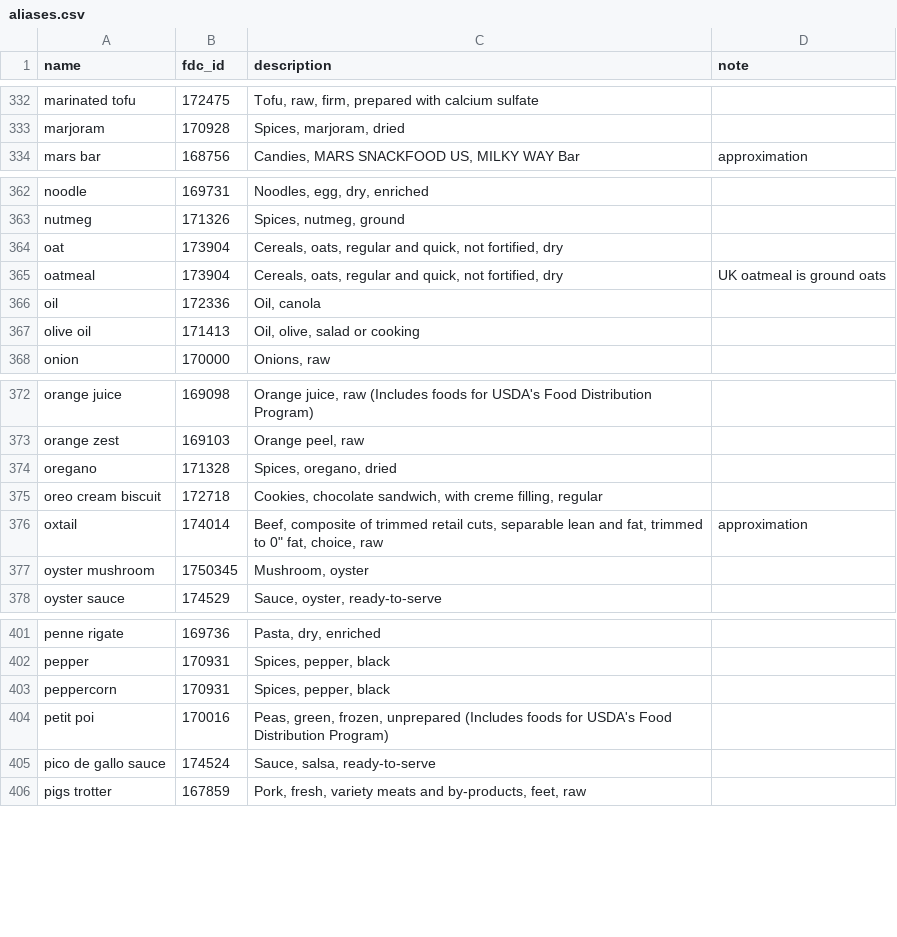
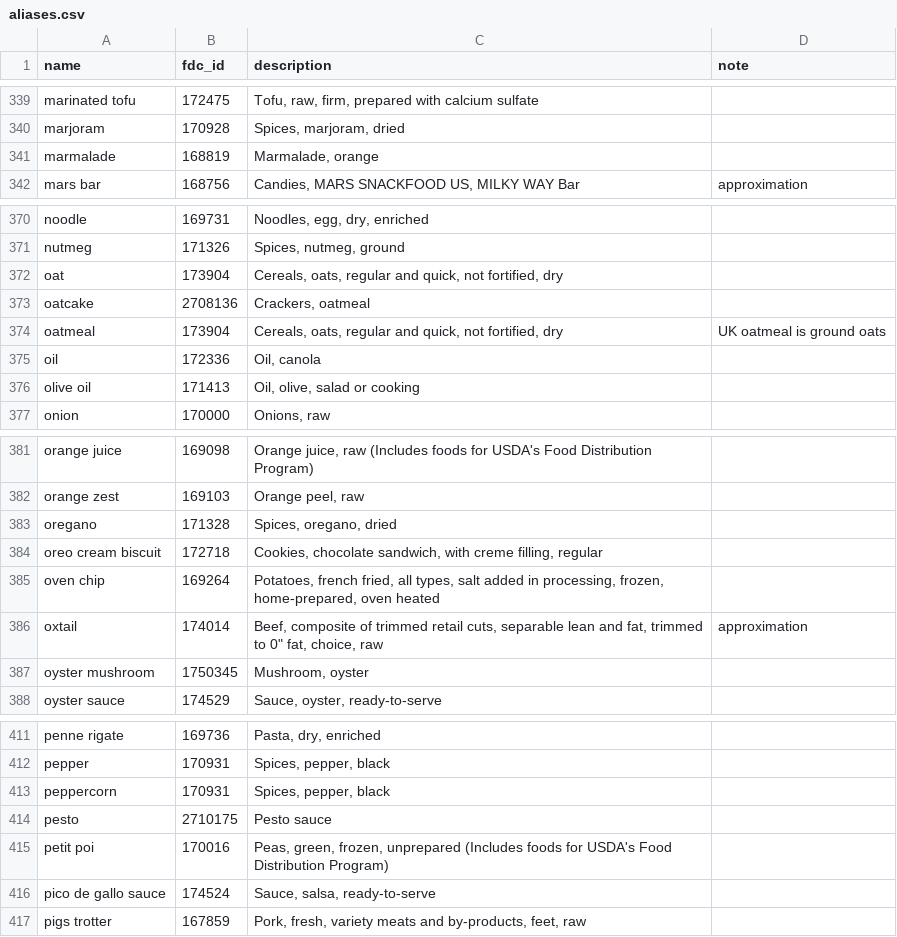
Before and after one commit to edanbro/Dietbro, a CSV file: packages/core/src/larder_core/data/aliases.csv, drawn as a sheet; only a part is shown, gaps mark what is left out; the diff covers the shown part only.

```diff
--- a/packages/core/src/larder_core/data/aliases.csv
+++ b/packages/core/src/larder_core/data/aliases.csv
@@ -333,2 +340,3 @@ marinated tofu,172475,"Tofu, raw, firm, prepared with calcium sulfate",
 marjoram,170928,"Spices, marjoram, dried",
+marmalade,168819,"Marmalade, orange",
 mars bar,168756,"Candies, MARS SNACKFOOD US, MILKY WAY Bar",approximation
@@ -364,2 +372,3 @@ nutmeg,171326,"Spices, nutmeg, ground",
 oat,173904,"Cereals, oats, regular and quick, not fortified, dry",
+oatcake,2708136,"Crackers, oatmeal",
 oatmeal,173904,"Cereals, oats, regular and quick, not fortified, dry",UK oatmeal is ground oats
@@ -375,2 +384,3 @@ oregano,171328,"Spices, oregano, dried",
 oreo cream biscuit,172718,"Cookies, chocolate sandwich, with creme filling, regular",
+oven chip,169264,"Potatoes, french fried, all types, salt added in processing, frozen, home-prepared, oven heated",
 oxtail,174014,"Beef, composite of trimmed retail cuts, separable lean and fat, trimmed to 0"" fat, choice, raw",approximation
@@ -403,2 +413,3 @@ pepper,170931,"Spices, pepper, black",
 peppercorn,170931,"Spices, pepper, black",
+pesto,2710175,Pesto sauce,
 petit poi,170016,"Peas, green, frozen, unprepared (Includes foods for USDA's Food Distribution Program)",
```
Also changed, not shown: 13 added rows elsewhere in this file, packages/core/src/larder_core/data/food_tags.csv, packages/core/src/larder_core/data/recipe_overrides.csv, 30 other files.
